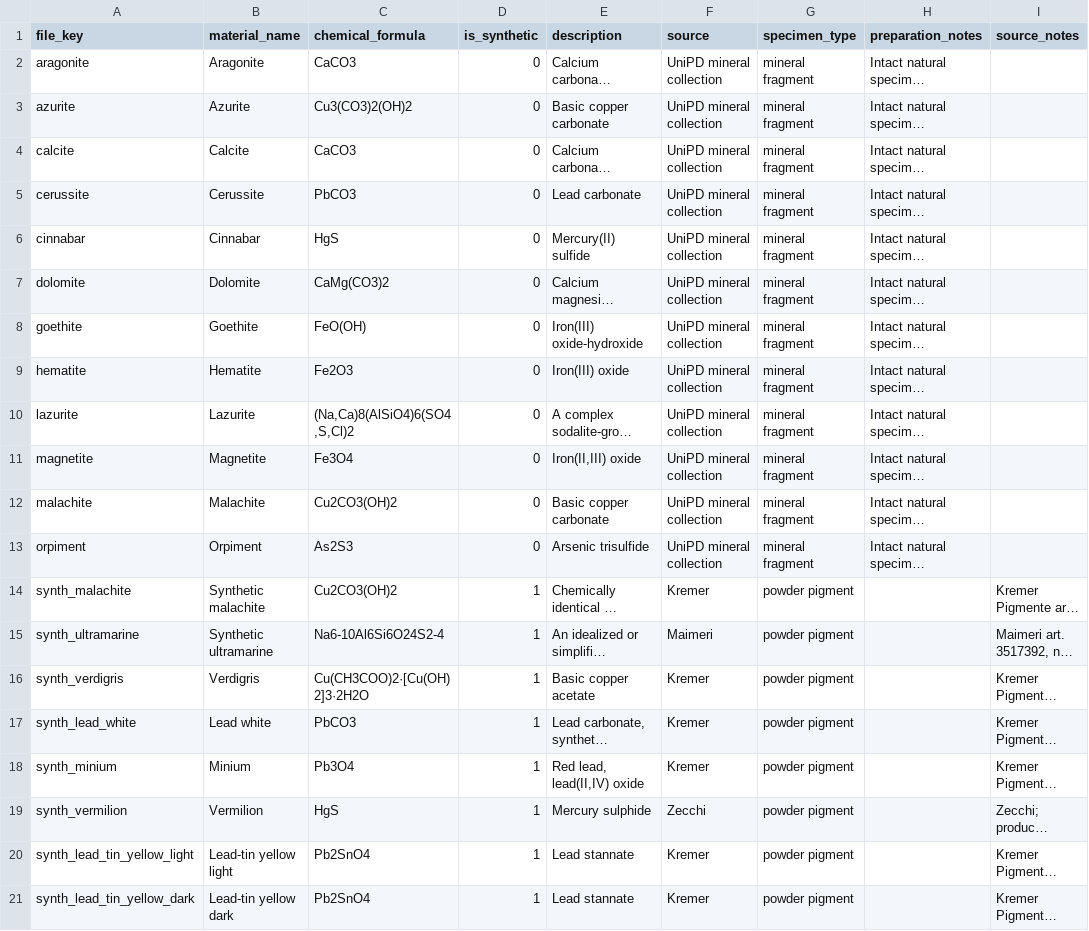
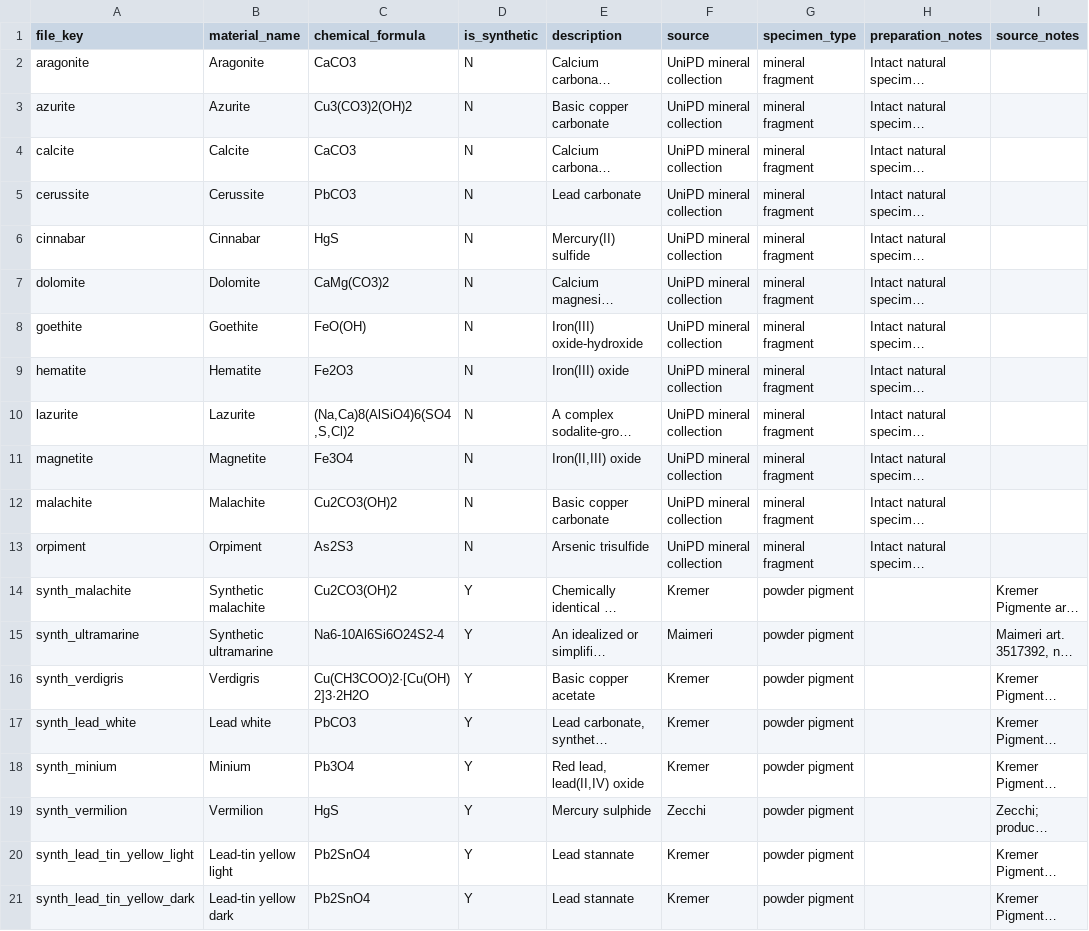
Before and after one commit to gabirivas25/erir-pigment-spectral-database, a CSV file: materials.csv, drawn as a sheet; only a part is shown; long unchanged cells end in …; the diff names each change by its address in the sheet, - before the commit and + after, or states it on an @@ line.

```diff
--- a/materials.csv
+++ b/materials.csv
-D2:D13 (is_synthetic): 0
+D2:D13 (is_synthetic): N
-D14:D21 (is_synthetic): 1
+D14:D21 (is_synthetic): Y
```
Also changed, not shown: 10 other files.
